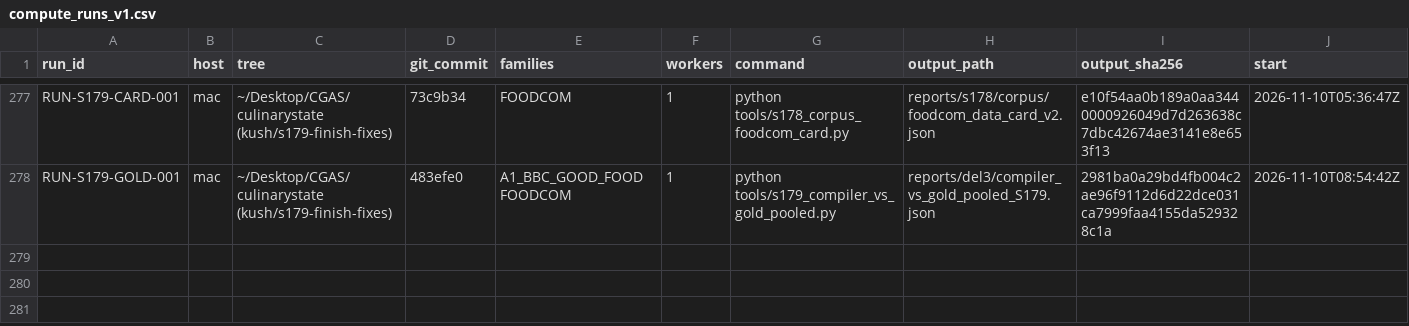
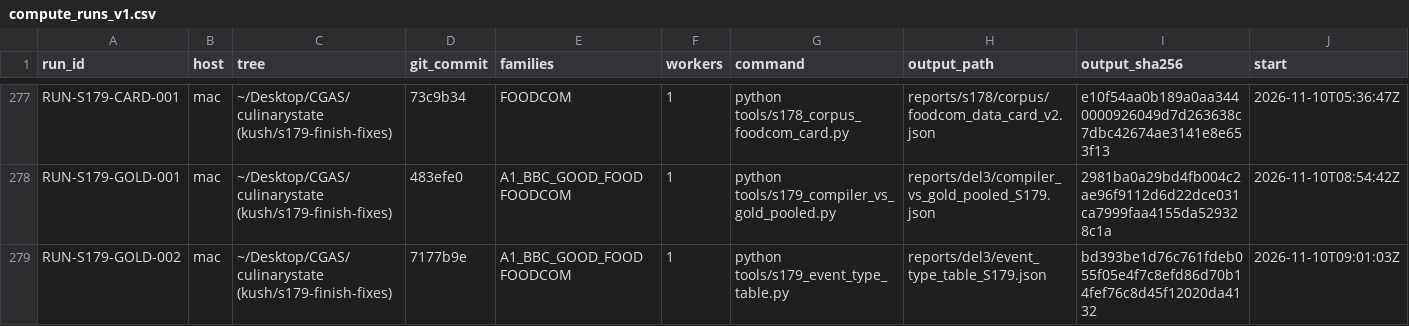
Before and after one commit to kushiiitd05/culinarystate, a CSV file: registry/compute_runs_v1.csv, drawn as a sheet; only a part is shown, gaps mark what is left out; rows hold the shown columns only; the diff names each change by its address in the sheet, - before the commit and + after, or states it on an @@ line.

Commit message:
chore(registry): run row RUN-S179-GOLD-002 (event-type table)

```diff
--- a/registry/compute_runs_v1.csv
+++ b/registry/compute_runs_v1.csv
+row 279: RUN-S179-GOLD-002 | mac | ~/Desktop/CGAS/culinarystate (kush/s179-finish-fixes) | 7177b9e | A1_BBC_GOOD_FOOD FOODCOM | 1 | python tools/s179_event_type_table.py | reports/del3/event_type_table_S179.json | bd393be1d76c761fdeb055f05e4f7c8efd86d70b14fef76c8d45f12020da4132 | 2026-11-10T09:01:03Z
```
